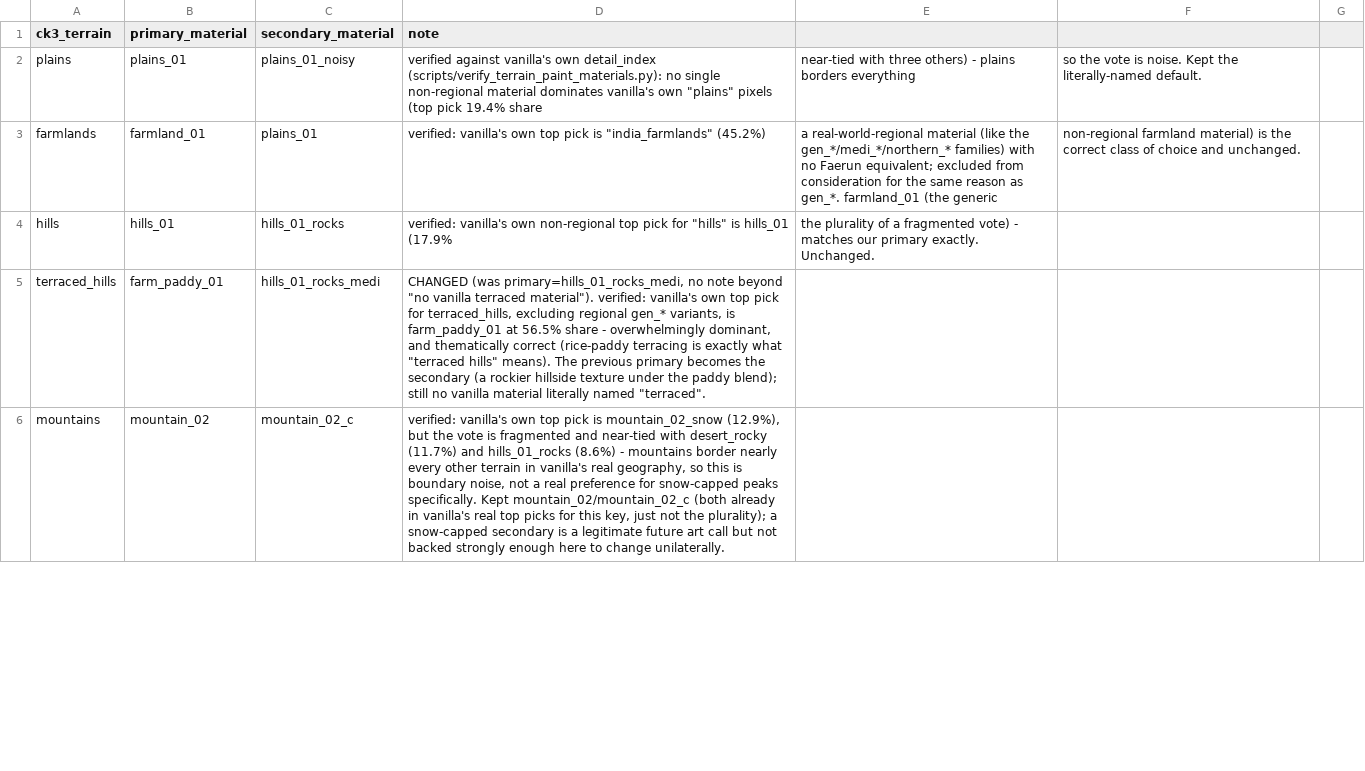
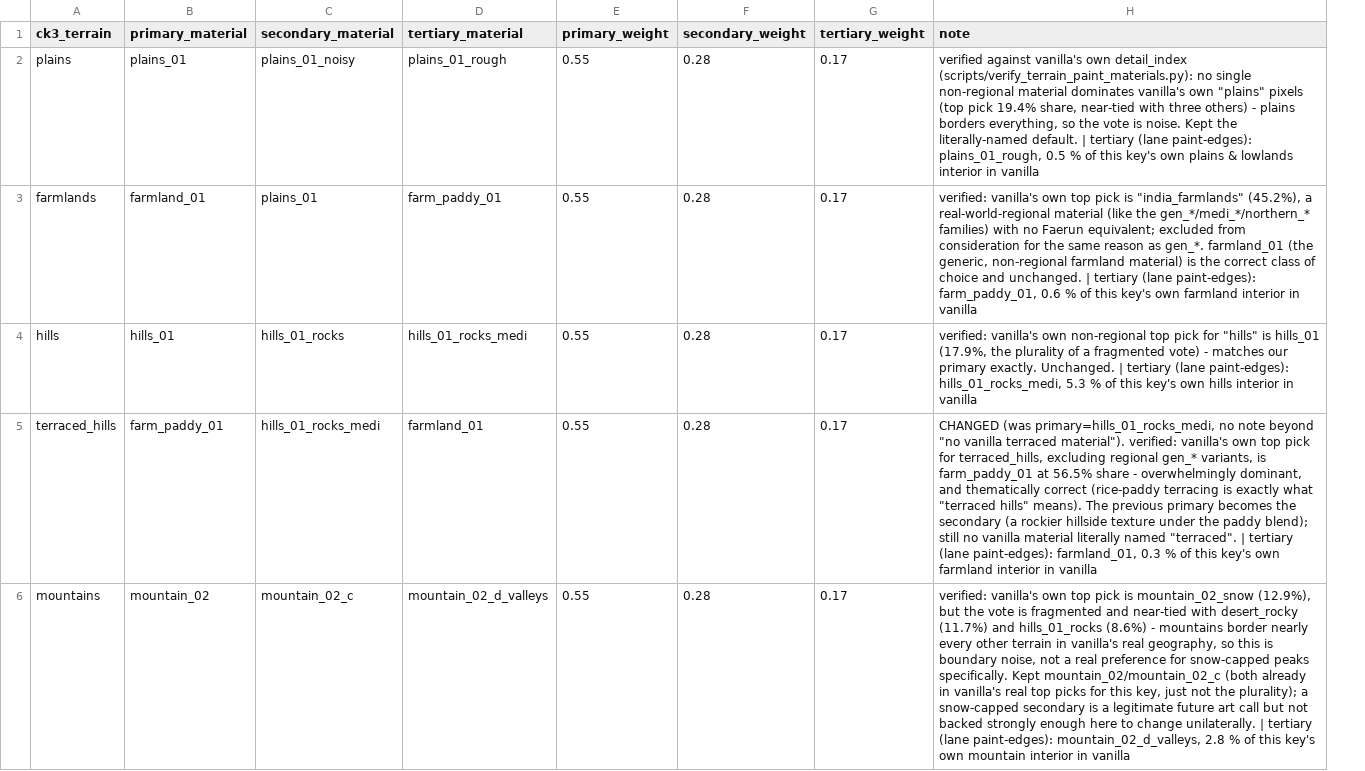
Before and after one commit to CorentinvdBdO/ck2_to_ck3_mod_converter, a CSV file: mappings/terrain_paint.csv, drawn as a sheet; only a part is shown; removed rows and columns are numbered as before the commit, all else as after; the diff covers the shown part only; the diff names each change by its address in the sheet, - before the commit and + after, or states it on an @@ line.

```diff
--- a/mappings/terrain_paint.csv
+++ b/mappings/terrain_paint.csv
+column D (tertiary_material), rows 2-6: plains_01_rough | farm_paddy_01 | hills_01_rocks_medi | farmland_01 | mountain_02_d_valleys
+column E (primary_weight), rows 2-6: all 0.55
+column F (secondary_weight), rows 2-6: all 0.28
+column G (tertiary_weight), rows 2-6: all 0.17
-column E, rows 2-4: near-tied with three others) - plains borders everything | a real-world-regional material (like the gen_*/medi_*/northern_* families) with no Faerun equivalent; excluded from consideration for the same reason as gen_*. farmland_01 (the generic | the plurality of a fragmented vote) - matches our primary exactly. Unchanged.
-column F, rows 2-3: so the vote is noise. Kept the literally-named default. | non-regional farmland material) is the correct class of choice and unchanged.
-column G, empty
-H2 (note): …pick 19.4% share
+H2 (note): …pick 19.4% share, near-tied with three others) - plains borders everything, so the vote is noise. Kept the literally-named default. | tertiary (lane paint-edges): plains_01_rough, 0.5 % of this key's own plains & lowlands interior in vanilla
-H3 (note): …is "india_farmlands" (45.2%)
+H3 (note): …is "india_farmlands" (45.2%), a real-world-regional material (like the gen_*/medi_*/northern_* families) with no Faerun equivalent; excluded from consideration for the same reason as gen_*. farmland_01 (the generic, non-regional farmland material) is the correct class of choice and unchanged. | tertiary (lane paint-edges): farm_paddy_01, 0.6 % of this key's own farmland interior in vanilla
-H4 (note): …is hills_01 (17.9%
+H4 (note): …is hills_01 (17.9%, the plurality of a fragmented vote) - matches our primary exactly. Unchanged. | tertiary (lane paint-edges): hills_01_rocks_medi, 5.3 % of this key's own hills interior in vanilla
-H5 (note): …named "terraced".
+H5 (note): …named "terraced". | tertiary (lane paint-edges): farmland_01, 0.3 % of this key's own farmland interior in vanilla
-H6 (note): …change unilaterally.
+H6 (note): …change unilaterally. | tertiary (lane paint-edges): mountain_02_d_valleys, 2.8 % of this key's own mountain interior in vanilla
```
Also changed, not shown: 12 edited cells elsewhere in this file, docs/evidence/terrain_history_baronies.csv, 34 other files.
